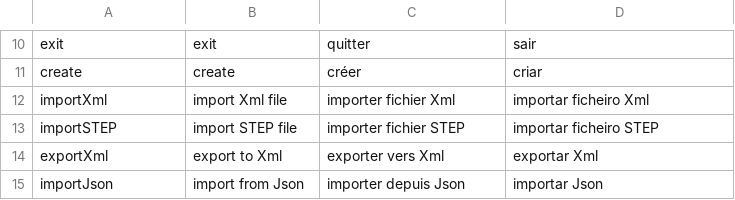
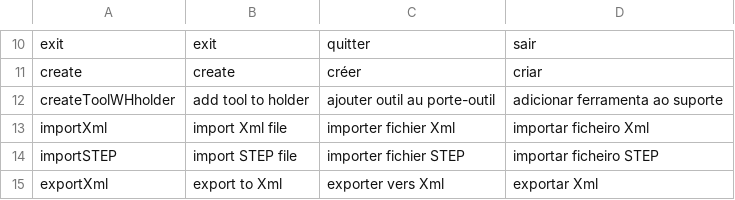
Before and after one commit to danxdz/editool_python, a CSV file: wx_gui/dist/menus.csv, drawn as a sheet; only a part is shown, gaps mark what is left out; the shorter side is filled out with more unchanged rows.

```diff
--- a/wx_gui/dist/menus.csv
+++ b/wx_gui/dist/menus.csv
@@ -11,2 +11,3 @@ exit;exit;quitter;sair
 create;create;créer;criar
+createToolWHholder;add tool to holder;ajouter outil au porte-outil;adicionar ferramenta ao suporte
 importXml;import Xml file;importer fichier Xml;importar ficheiro Xml
```
Also changed, not shown: menus.csv, 40 other files.
